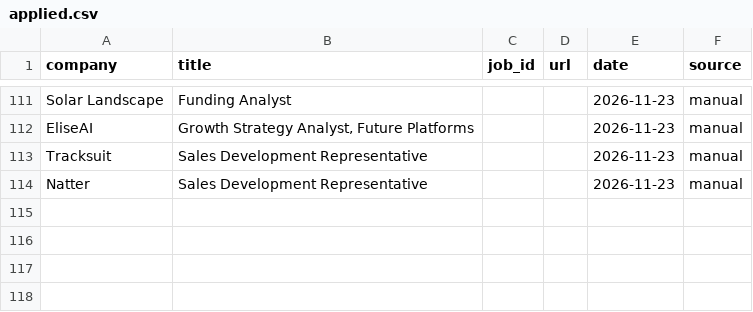
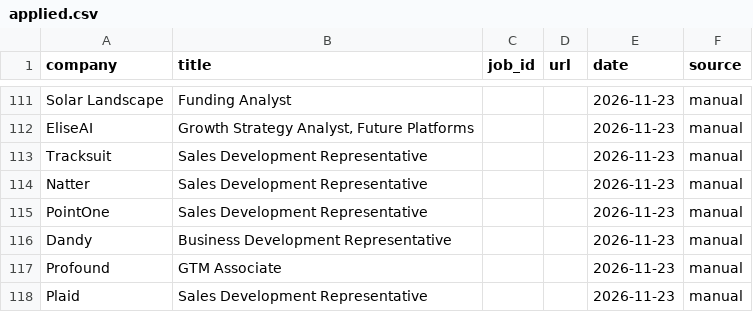
Before and after one commit to arjuna2204/job-agent, a CSV file: data/applied.csv, drawn as a sheet; only a part is shown, gaps mark what is left out.

```diff
--- a/data/applied.csv
+++ b/data/applied.csv
@@ -114 +114,5 @@ Tracksuit,Sales Development Representative,,,2026-11-23,manual
 Natter,Sales Development Representative,,,2026-11-23,manual
+PointOne,Sales Development Representative,,,2026-11-23,manual
+Dandy,Business Development Representative,,,2026-11-23,manual
+Profound,GTM Associate,,,2026-11-23,manual
+Plaid,Sales Development Representative,,,2026-11-23,manual
```
